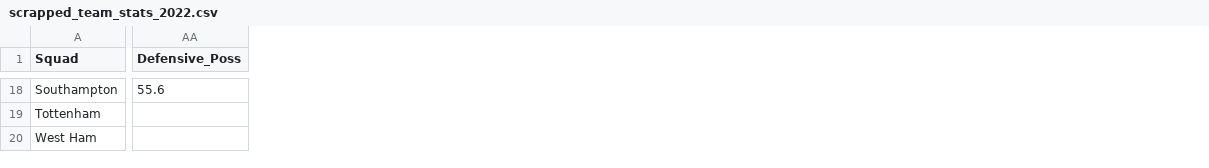
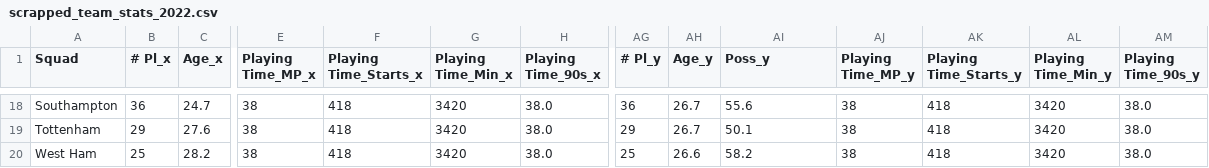
Before and after one commit to aaronnguyen26/football_prediction, a CSV file: fbref_data/scrapped_team_stats_2022.csv, drawn as a sheet; only a part is shown, gaps mark what is left out; addresses are those after the commit; the diff covers the shown part only; the diff names each change by its address in the sheet, - before the commit and + after, or states it on an @@ line.

```diff
--- a/fbref_data/scrapped_team_stats_2022.csv
+++ b/fbref_data/scrapped_team_stats_2022.csv
+column B (# Pl_x), rows 18-20: 36 | 29 | 25
+column C (Age_x), rows 18-20: 24.7 | 27.6 | 28.2
+column E (Playing Time_MP_x), rows 18-20: all 38
+column F (Playing Time_Starts_x), rows 18-20: all 418
+column G (Playing Time_Min_x), rows 18-20: all 3420
+column H (Playing Time_90s_x), rows 18-20: all 38.0
+column AG (# Pl_y), rows 18-20: 36 | 29 | 25
+column AH (Age_y), rows 18-20: 26.7 | 26.7 | 26.6
+column AJ (Playing Time_MP_y), rows 18-20: all 38
+column AK (Playing Time_Starts_y), rows 18-20: all 418
+column AL (Playing Time_Min_y), rows 18-20: all 3420
+column AM (Playing Time_90s_y), rows 18-20: all 38.0
-AI1: Defensive_Poss
+AI1: Poss_y
-AI19 (Poss_y): (empty)
+AI19 (Poss_y): 50.1
-AI20 (Poss_y): (empty)
+AI20 (Poss_y): 58.2
```
Also changed, not shown: 135 edited cells elsewhere in this file, fbref_data/scrapped_team_stats_2018.csv, fbref_data/scrapped_team_stats_2019.csv, 6 other files.
